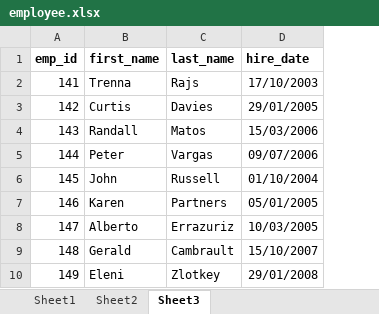
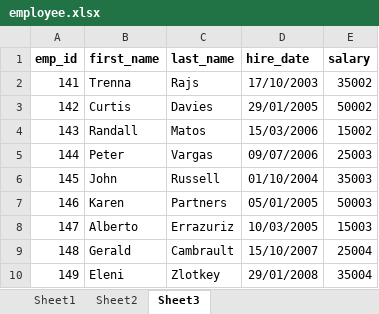
Before and after one commit to jeeshma-sayone/pandas_eg_pgms, an Excel workbook: employee.xlsx, sheet Sheet3, drawn as a sheet; values as stored, in another font and other column widths than the file's, no borders; the diff names each change by its address in the sheet, - before the commit and + after, or states it on an @@ line.

```diff
--- a/employee.xlsx (sheet Sheet3)
+++ b/employee.xlsx (sheet Sheet3)
+column E (salary), rows 2-10: 35002 | 50002 | 15002 | 25003 | 35003 | 50003 | 15003 | 25004 | 35004
```
Also changed, not shown: sheet Sheet1, sheet Sheet2, 10 other files.
